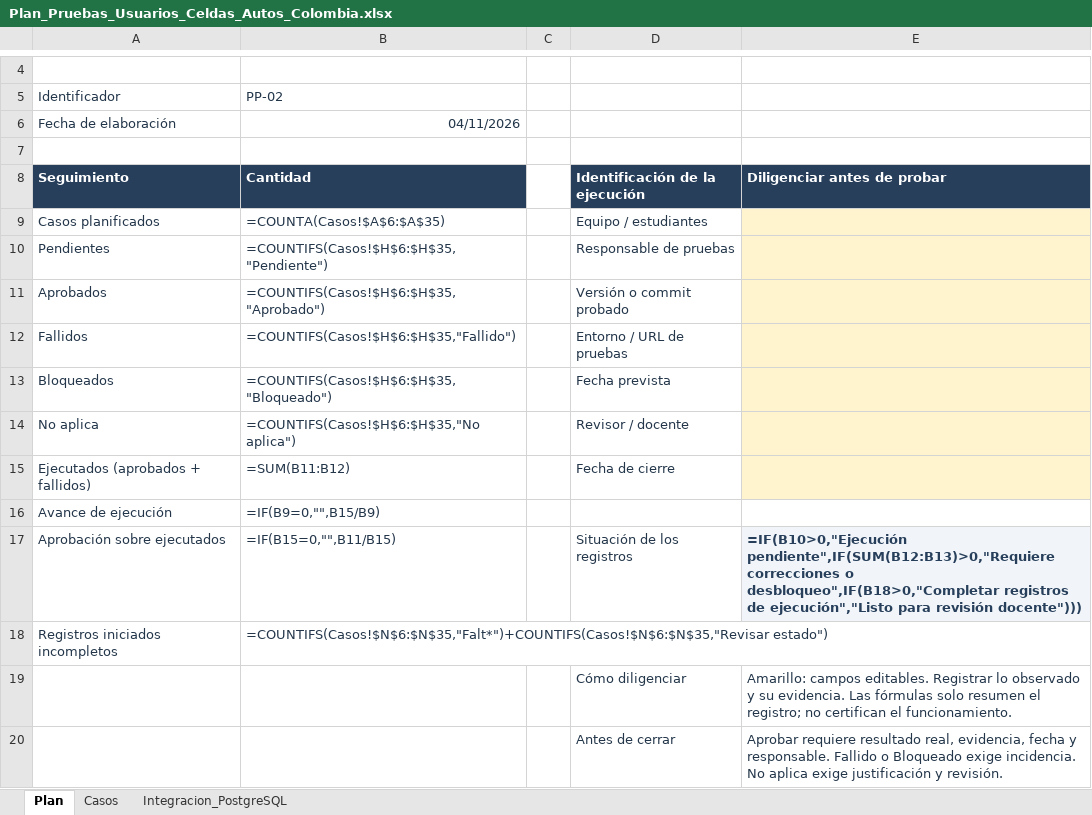
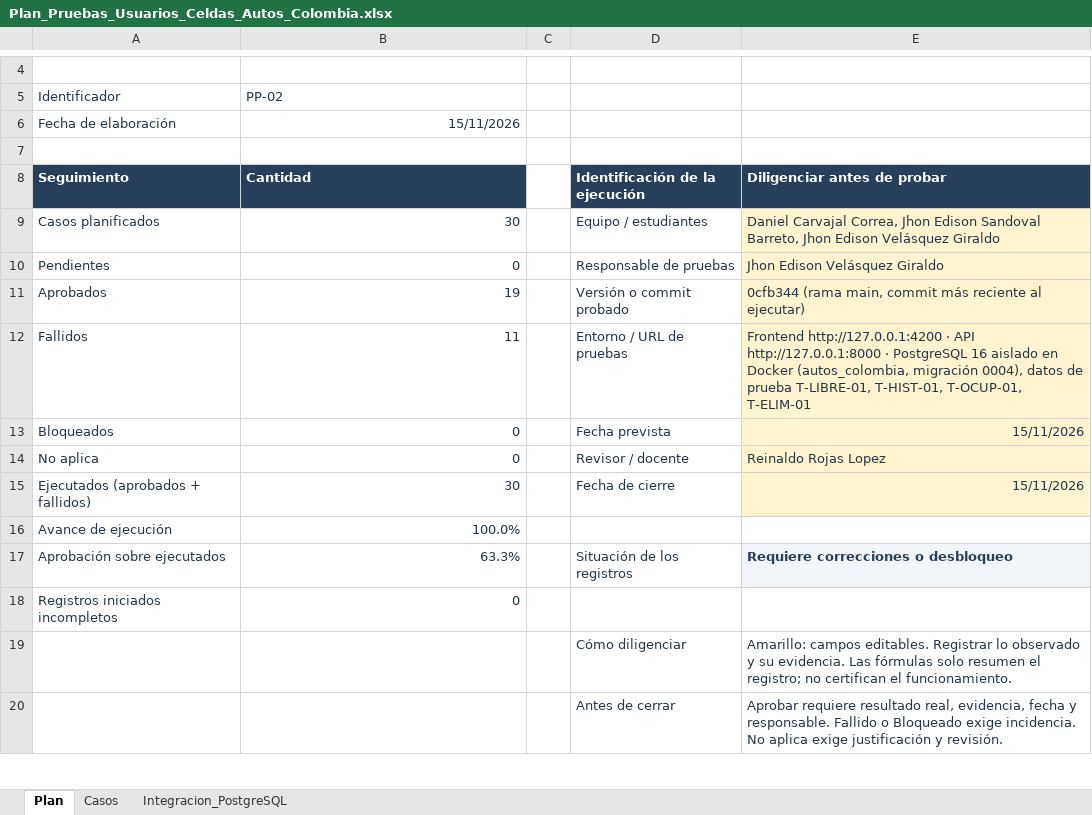
Before and after one commit to DanCarCo/AutosColombia, an Excel workbook: entrega-ingenieria-software/Plan_Pruebas_Usuarios_Celdas_Autos_Colombia.xlsx, sheet Plan, drawn as a sheet; only a part is shown, gaps mark what is left out; values as stored, in another font and other column widths than the file's, no borders; formulas without a stored value are shown as written; the diff names each change by its address in the sheet, - before the commit and + after, or states it on an @@ line.

Commit message:
se completa plan de pruebas y se añade documento escrito de entregable, solo pendiente link del video

```diff
--- a/entrega-ingenieria-software/Plan_Pruebas_Usuarios_Celdas_Autos_Colombia.xlsx (sheet Plan)
+++ b/entrega-ingenieria-software/Plan_Pruebas_Usuarios_Celdas_Autos_Colombia.xlsx (sheet Plan)
-B6 (Cantidad): 04/11/2026
+B6 (Cantidad): 15/11/2026
-B9 (Cantidad): =COUNTA(Casos!$A$6:$A$35)
+B9 (Cantidad): 30
-E9 (Diligenciar antes de probar): (empty)
+E9 (Diligenciar antes de probar): Daniel Carvajal Correa, Jhon Edison Sandoval Barreto, Jhon Edison Velásquez Giraldo
-B10 (Cantidad): =COUNTIFS(Casos!$H$6:$H$35,"Pendiente")
+B10 (Cantidad): 0
-E10 (Diligenciar antes de probar): (empty)
+E10 (Diligenciar antes de probar): Jhon Edison Velásquez Giraldo
-B11 (Cantidad): =COUNTIFS(Casos!$H$6:$H$35,"Aprobado")
+B11 (Cantidad): 19
-E11 (Diligenciar antes de probar): (empty)
+E11 (Diligenciar antes de probar): 0cfb344 (rama main, commit más reciente al ejecutar)
-B12 (Cantidad): =COUNTIFS(Casos!$H$6:$H$35,"Fallido")
+B12 (Cantidad): 11
-E12 (Diligenciar antes de probar): (empty)
+E12 (Diligenciar antes de probar): Frontend http://127.0.0.1:4200 · API http://127.0.0.1:8000 · PostgreSQL 16 aislado en Docker (autos_colombia, migración 0004), datos de prueba T-LIBRE-01, T-HIST-01, T-OCUP-01, T-ELIM-01
-B13 (Cantidad): =COUNTIFS(Casos!$H$6:$H$35,"Bloqueado")
+B13 (Cantidad): 0
-E13 (Diligenciar antes de probar): (empty)
+E13 (Diligenciar antes de probar): 15/11/2026
-B14 (Cantidad): =COUNTIFS(Casos!$H$6:$H$35,"No aplica")
+B14 (Cantidad): 0
-E14 (Diligenciar antes de probar): (empty)
+E14 (Diligenciar antes de probar): Reinaldo Rojas Lopez
-B15 (Cantidad): =SUM(B11:B12)
+B15 (Cantidad): 30
-E15 (Diligenciar antes de probar): (empty)
+E15 (Diligenciar antes de probar): 15/11/2026
-B16 (Cantidad): =IF(B9=0,"",B15/B9)
+B16 (Cantidad): 100.0%
-B17 (Cantidad): =IF(B15=0,"",B11/B15)
+B17 (Cantidad): 63.3%
-E17 (Diligenciar antes de probar): =IF(B10>0,"Ejecución pendiente",IF(SUM(B12:B13)>0,"Requiere correcciones o desbloqueo",IF(B18>0,"Completar registros de ejecución","Listo para revisión docente")))
+E17 (Diligenciar antes de probar): Requiere correcciones o desbloqueo
-B18 (Cantidad): =COUNTIFS(Casos!$N$6:$N$35,"Falt*")+COUNTIFS(Casos!$N$6:$N$35,"Revisar estado")
+B18 (Cantidad): 0
```
Also changed, not shown: sheet Casos, 43 other files.
